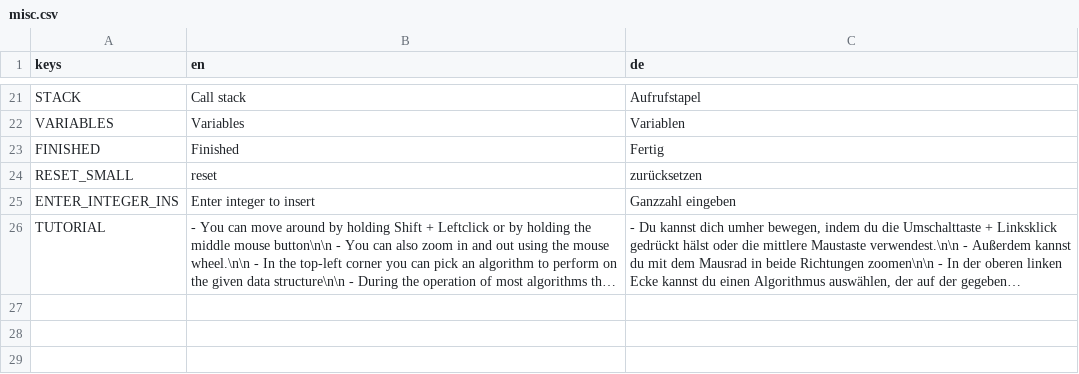
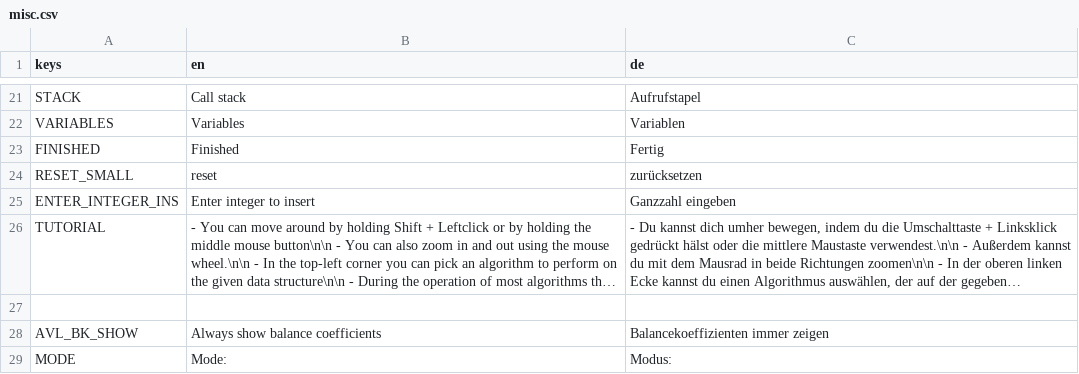
Before and after one commit to cppcake/visu_alpro, a CSV file: misc/locale/misc.csv, drawn as a sheet; only a part is shown, gaps mark what is left out; long unchanged cells end in …; the diff names each change by its address in the sheet, - before the commit and + after, or states it on an @@ line.

```diff
--- a/misc/locale/misc.csv
+++ b/misc/locale/misc.csv
+row 27: (empty)
+row 28: AVL_BK_SHOW | Always show balance coefficients | Balancekoeffizienten immer zeigen
+row 29: MODE | Mode: | Modus:
```
Also changed, not shown: 10 other files.
